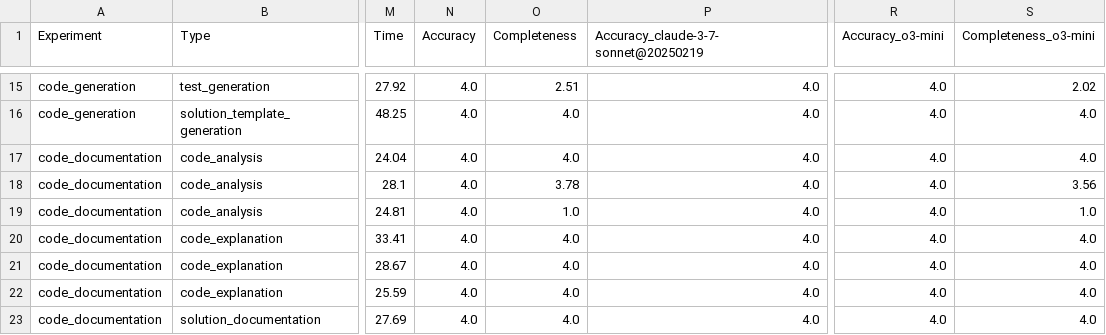
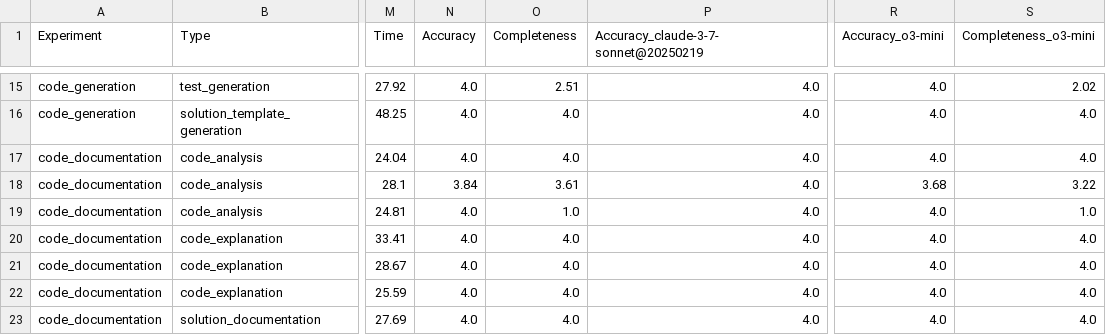
Before and after one commit to epam/AIRUN-LLM-Benchmark-Results, a CSV file: Output/Codex_Mini_Latest/JS/summary.csv, drawn as a sheet; only a part is shown, gaps mark what is left out; the diff names each change by its address in the sheet, - before the commit and + after, or states it on an @@ line.

```diff
--- a/Output/Codex_Mini_Latest/JS/summary.csv
+++ b/Output/Codex_Mini_Latest/JS/summary.csv
-N18 (Accuracy): 4.0
+N18 (Accuracy): 3.84
-O18 (Completeness): 3.78
+O18 (Completeness): 3.61
-R18 (Accuracy_o3-mini): 4.0
+R18 (Accuracy_o3-mini): 3.68
-S18 (Completeness_o3-mini): 3.56
+S18 (Completeness_o3-mini): 3.22
```
Also changed, not shown: Output/Codex_Mini_Latest/JS/grading.csv, 20 other files.
